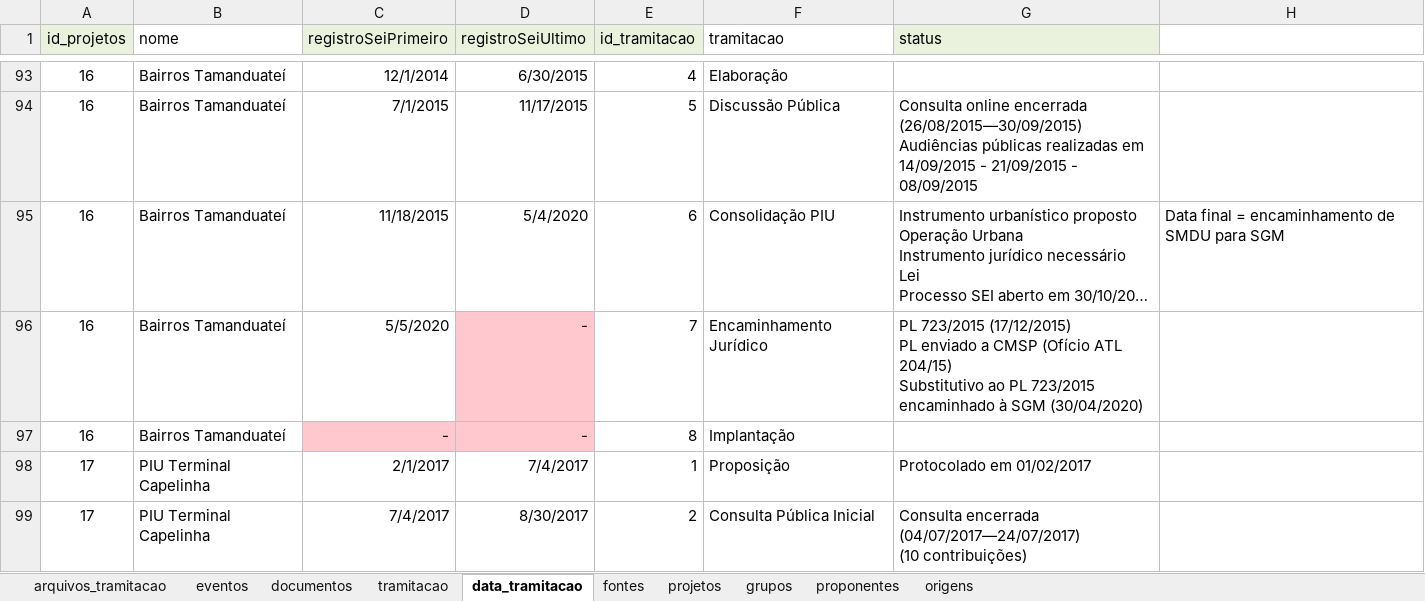
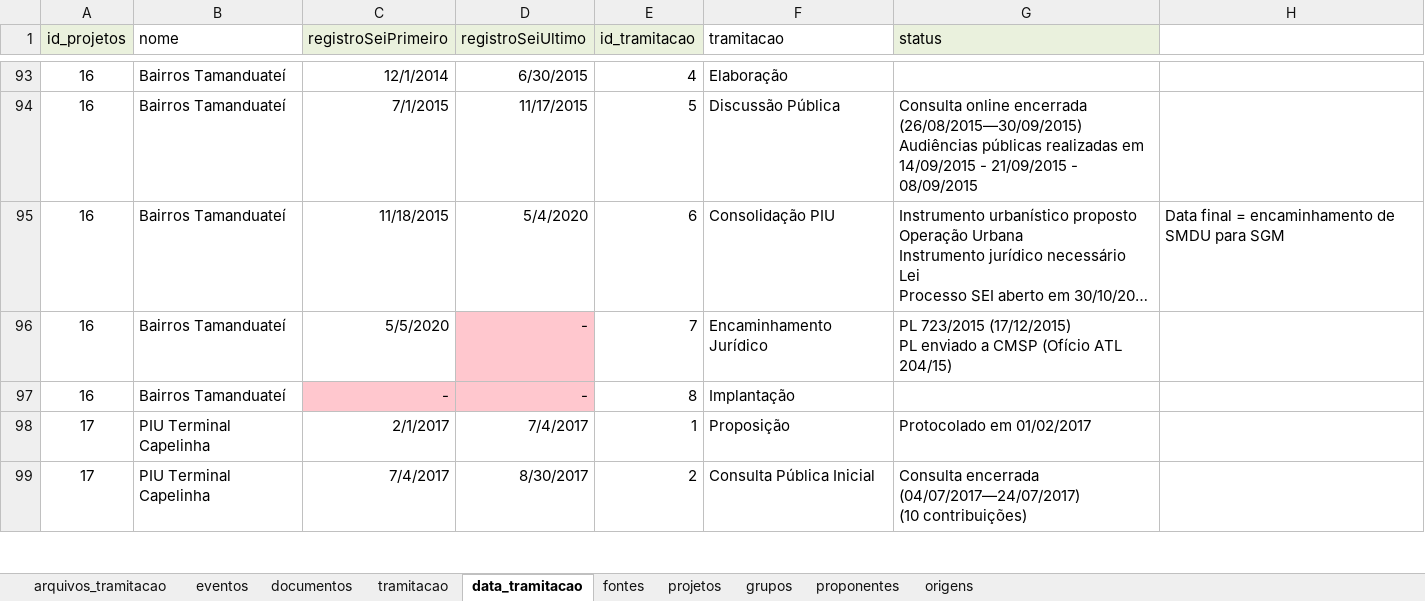
Before and after one commit to SPURB/piu-monitoramento-backend, an Excel workbook: input/piu-monitoramento_v3.xlsx, sheet data_tramitacao, drawn as a sheet; only a part is shown, gaps mark what is left out; long unchanged cells end in …; values as stored, in another font and other column widths than the file's, no borders; ↵ is a line break in a cell; the diff names each change by its address in the sheet, - before the commit and + after, or states it on an @@ line.

```diff
--- a/input/piu-monitoramento_v3.xlsx (sheet data_tramitacao)
+++ b/input/piu-monitoramento_v3.xlsx (sheet data_tramitacao)
-G96 (status): …ATL 204/15) ↵ Substitutivo ao PL 723/2015 encaminhado à SGM (30/04/2020)
+G96 (status): …ATL 204/15)
```
Also changed, not shown: sheet arquivos_tramitacao.
